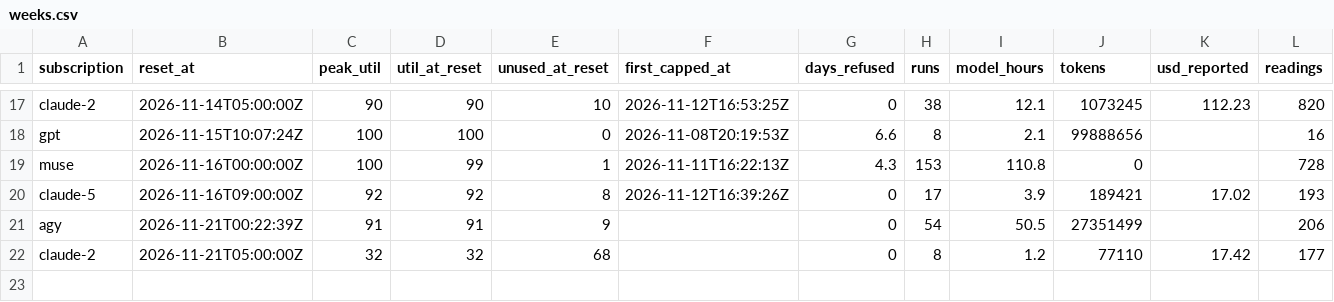
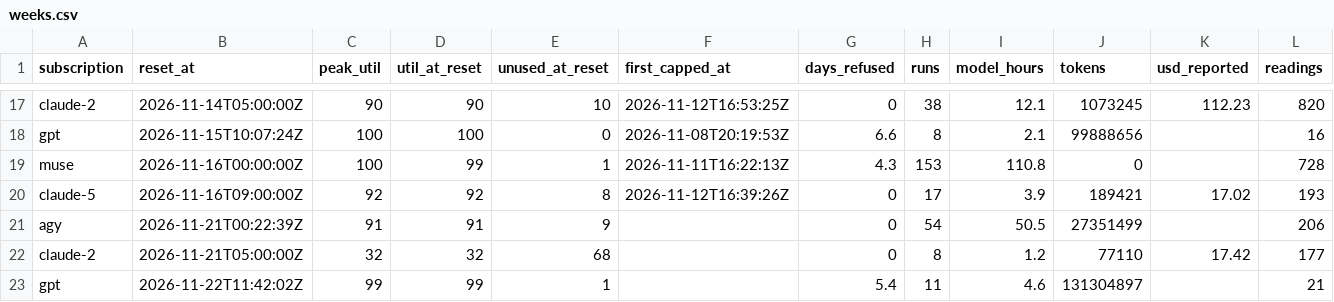
Before and after one commit to Jlore-Studios/JackiOh, a CSV file: usage/weeks.csv, drawn as a sheet; only a part is shown, gaps mark what is left out.

```diff
--- a/usage/weeks.csv
+++ b/usage/weeks.csv
@@ -22 +22,2 @@ agy,2026-11-21T00:22:39Z,91,91,9,,0,54,50.5,27351499,,206
 claude-2,2026-11-21T05:00:00Z,32,32,68,,0,8,1.2,77110,17.42,177
+gpt,2026-11-22T11:42:02Z,99,99,1,,5.4,11,4.6,131304897,,21
```
Also changed, not shown: usage/pools-2026-11.csv, usage/runs-2026-11.csv, 2 other files.
